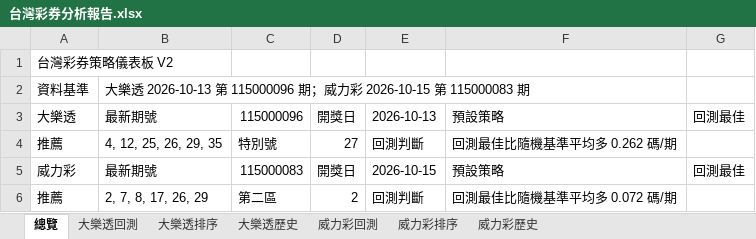
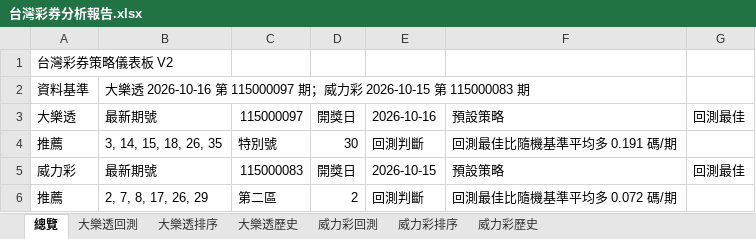
Before and after one commit to samyiqrs/taiwan-lottery-dashboard, an Excel workbook: 台灣彩券分析報告.xlsx, sheet 總覽, drawn as a sheet; values as stored, in another font and other column widths than the file's, no borders; the diff names each change by its address in the sheet, - before the commit and + after, or states it on an @@ line.

```diff
--- a/台灣彩券分析報告.xlsx (sheet 總覽)
+++ b/台灣彩券分析報告.xlsx (sheet 總覽)
-B2: …透 2026-10-13 第 115000096 期；…
+B2: …透 2026-10-16 第 115000097 期；…
-C3: 115000096
+C3: 115000097
-E3: 2026-10-13
+E3: 2026-10-16
-B4: 4, 12, 25, 26, 29, 35
+B4: 3, 14, 15, 18, 26, 35
-D4: 27
+D4: 30
-F4: 回測最佳比隨機基準平均多 0.262 碼/期
+F4: 回測最佳比隨機基準平均多 0.191 碼/期
```
Also changed, not shown: sheet 大樂透排序, sheet 大樂透回測, sheet 大樂透歷史, 4 other files.
